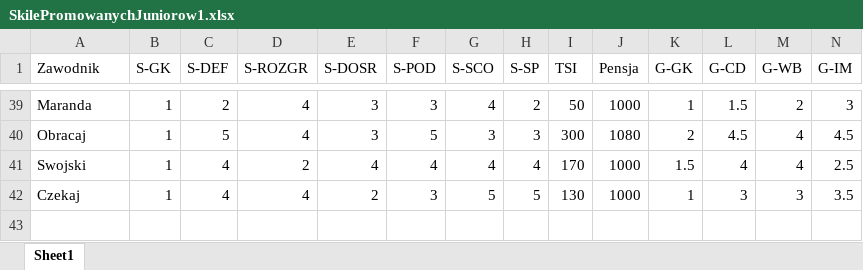
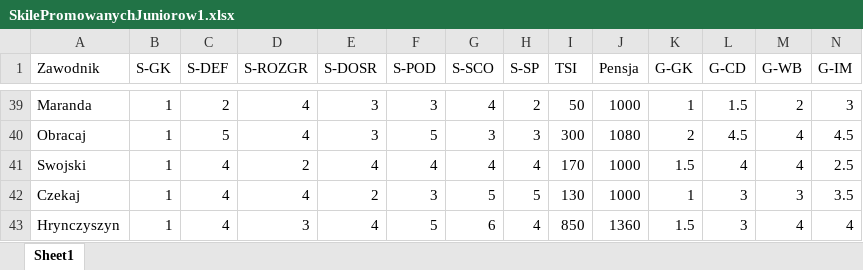
Before and after one commit to razor-blue/Hattrick_Scrapper, an Excel workbook: src/data/SkilePromowanychJuniorow1.xlsx, sheet Sheet1, drawn as a sheet; only a part is shown, gaps mark what is left out; values as stored, in another font and other column widths than the file's, no borders; conditional formats not drawn; rows hold the shown columns only; the diff names each change by its address in the sheet, - before the commit and + after, or states it on an @@ line.

Commit message:
update

```diff
--- a/src/data/SkilePromowanychJuniorow1.xlsx (sheet Sheet1)
+++ b/src/data/SkilePromowanychJuniorow1.xlsx (sheet Sheet1)
+row 43: Hrynczyszyn | 1 | 4 | 3 | 4 | 5 | 6 | 4 | 850 | 1360 | 1.5 | 3 | 4 | 4
```
